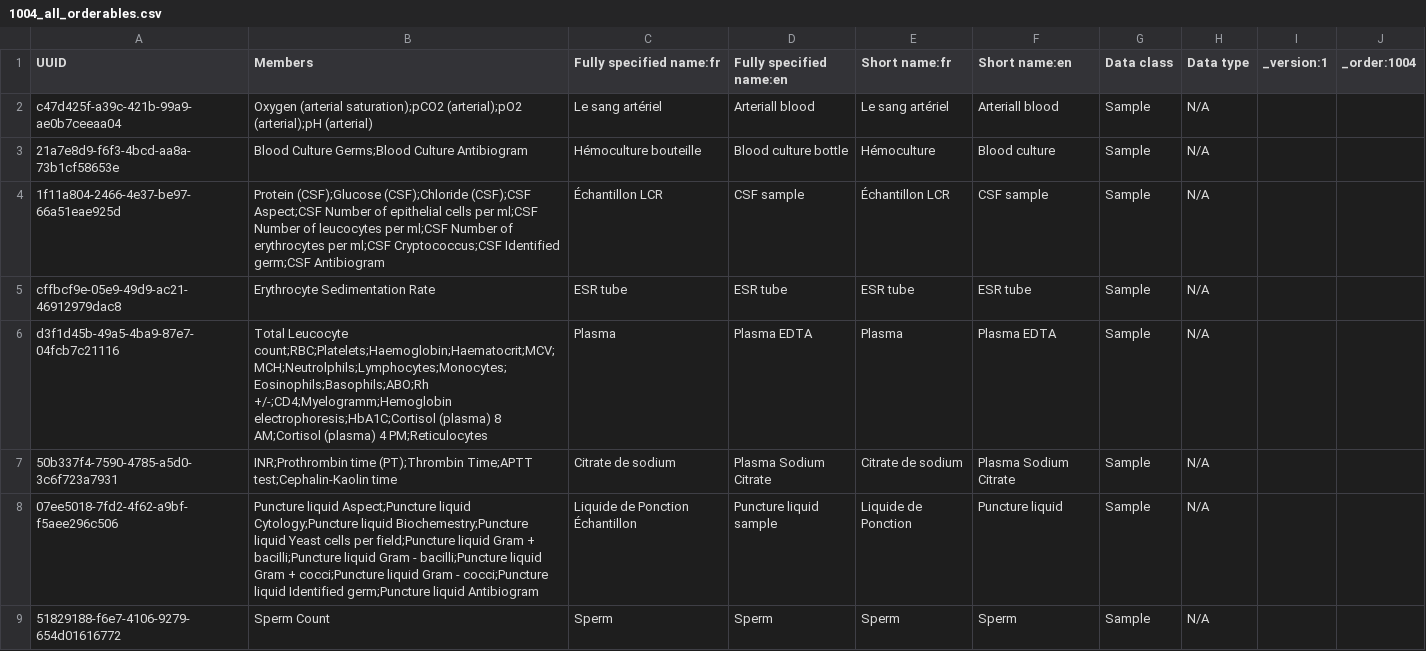
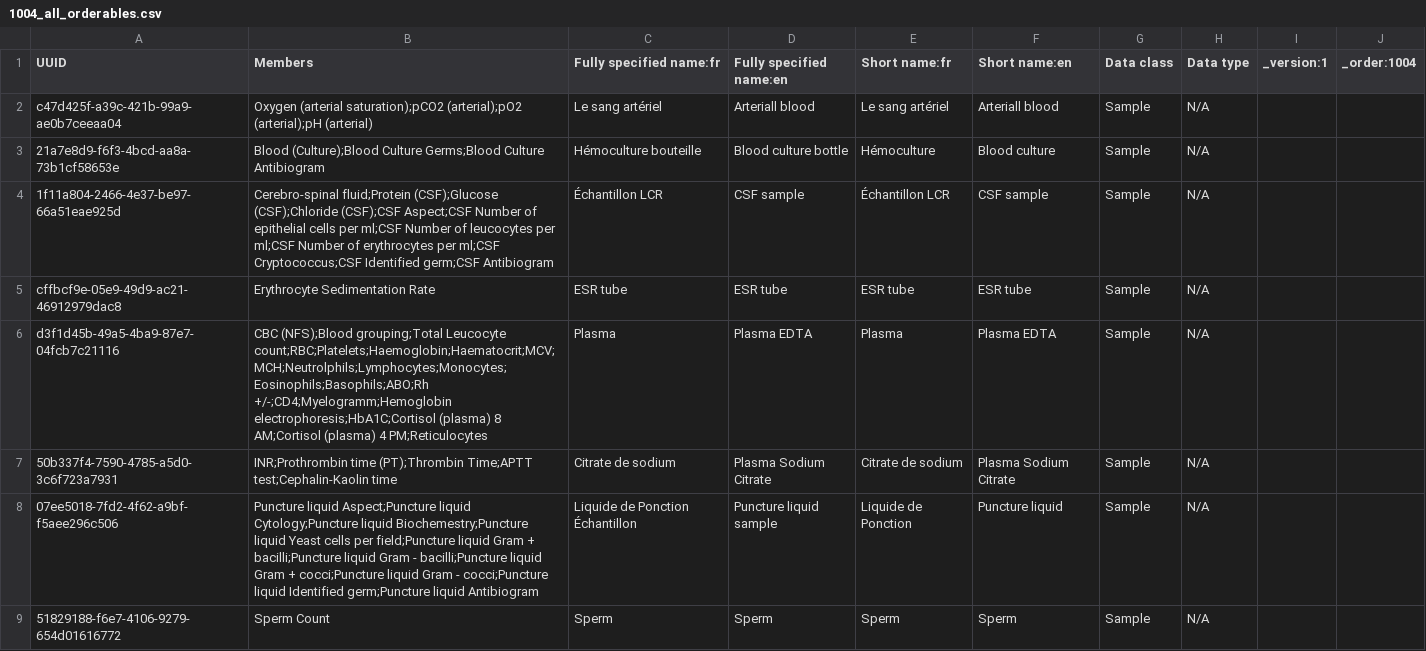
Before and after one commit to jembi/cameroon-bahmni-metadata, a CSV file: configuration/concepts/1004_all_orderables.csv, drawn as a sheet; only a part is shown; the diff covers the shown part only.

Commit message:
COM-255 Add panels to samples

```diff
--- a/configuration/concepts/1004_all_orderables.csv
+++ b/configuration/concepts/1004_all_orderables.csv
@@ -2,6 +2,6 @@ UUID,Members,Fully specified name:fr,Fully specified name:en,Short name:fr,Short
 c47d425f-a39c-421b-99a9-ae0b7ceeaa04,Oxygen (arterial saturation);pCO2 (arterial);pO2 (arterial);pH (arterial),Le sang artériel,Arteriall blood,Le sang artériel,Arteriall blood,Sample,N/A,,
-21a7e8d9-f6f3-4bcd-aa8a-73b1cf58653e,Blood Culture Germs;Blood Culture Antibiogram,Hémoculture bouteille,Blood culture bottle,Hémoculture,Blood culture,Sample,N/A,,
-1f11a804-2466-4e37-be97-66a51eae925d,Protein (CSF);Glucose (CSF);Chloride (CSF);CSF Aspect;CSF Number of epithelial cells per ml;CSF Number of leucocytes per ml;CSF Number of erythrocytes per ml;CSF Cryptococcus;CSF Identified germ;CSF Antibiogram,Échantillon LCR,CSF sample,Échantillon LCR,CSF sample,Sample,N/A,,
+21a7e8d9-f6f3-4bcd-aa8a-73b1cf58653e,Blood (Culture);Blood Culture Germs;Blood Culture Antibiogram,Hémoculture bouteille,Blood culture bottle,Hémoculture,Blood culture,Sample,N/A,,
+1f11a804-2466-4e37-be97-66a51eae925d,Cerebro-spinal fluid;Protein (CSF);Glucose (CSF);Chloride (CSF);CSF Aspect;CSF Number of epithelial cells per ml;CSF Number of leucocytes per ml;CSF Number of erythrocytes per ml;CSF Cryptococcus;CSF Identified germ;CSF Antibiogram,Échantillon LCR,CSF sample,Échantillon LCR,CSF sample,Sample,N/A,,
 cffbcf9e-05e9-49d9-ac21-46912979dac8,Erythrocyte Sedimentation Rate,ESR tube,ESR tube,ESR tube,ESR tube,Sample,N/A,,
-d3f1d45b-49a5-4ba9-87e7-04fcb7c21116,Total Leucocyte count;RBC;Platelets;Haemoglobin;Haematocrit;MCV;MCH;Neutrolphils;Lymphocytes;Monocytes;Eosinophils;Basophils;ABO;Rh +/-;CD4;Myelogramm;Hemoglobin electrophoresis;HbA1C;Cortisol (plasma) 8 AM;Cortisol (plasma) 4 PM;Reticulocytes,Plasma,Plasma EDTA,Plasma,Plasma EDTA,Sample,N/A,,
+d3f1d45b-49a5-4ba9-87e7-04fcb7c21116,CBC (NFS);Blood grouping;Total Leucocyte count;RBC;Platelets;Haemoglobin;Haematocrit;MCV;MCH;Neutrolphils;Lymphocytes;Monocytes;Eosinophils;Basophils;ABO;Rh +/-;CD4;Myelogramm;Hemoglobin electrophoresis;HbA1C;Cortisol (plasma) 8 AM;Cortisol (plasma) 4 PM;Reticulocytes,Plasma,Plasma EDTA,Plasma,Plasma EDTA,Sample,N/A,,
 50b337f4-7590-4785-a5d0-3c6f723a7931,INR;Prothrombin time (PT);Thrombin Time;APTT test;Cephalin-Kaolin time,Citrate de sodium,Plasma Sodium Citrate,Citrate de sodium,Plasma Sodium Citrate,Sample,N/A,,
```
Also changed, not shown: 7 edited cells elsewhere in this file.
